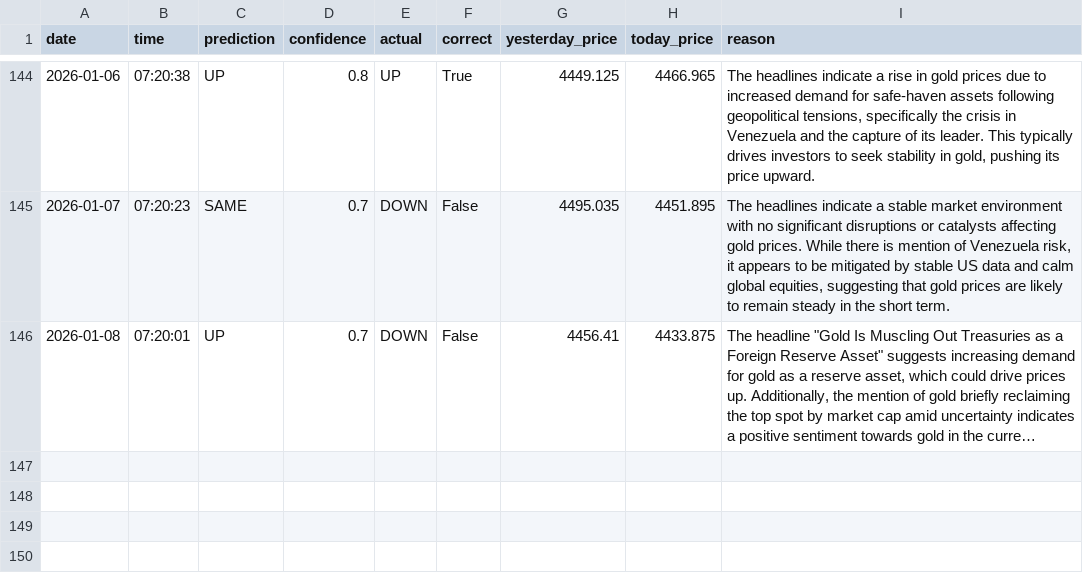
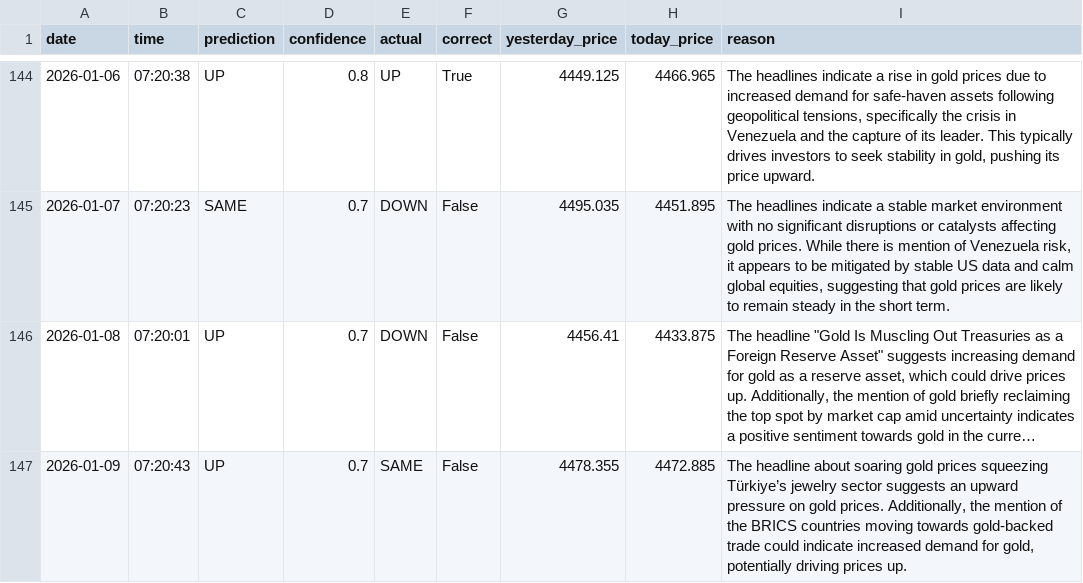
Before and after one commit to phoenixpeak/btc-predictor, a CSV file: gold_predictions_log.csv, drawn as a sheet; only a part is shown, gaps mark what is left out; long unchanged cells end in …; the diff names each change by its address in the sheet, - before the commit and + after, or states it on an @@ line.

```diff
--- a/gold_predictions_log.csv
+++ b/gold_predictions_log.csv
+row 147: 2026-01-09 | 07:20:43 | UP | 0.7 | SAME | False | 4478.355 | 4472.885 | The headline about soaring gold prices squeezing Türkiye’s jewelry sector suggests an upward pressure on gold prices. Additionally, the mention of the BRICS countries moving towards gold-backed trade could indicate increased demand for gold, potentially driving prices up.
```
Also changed, not shown: btc_predictions_log.csv.
